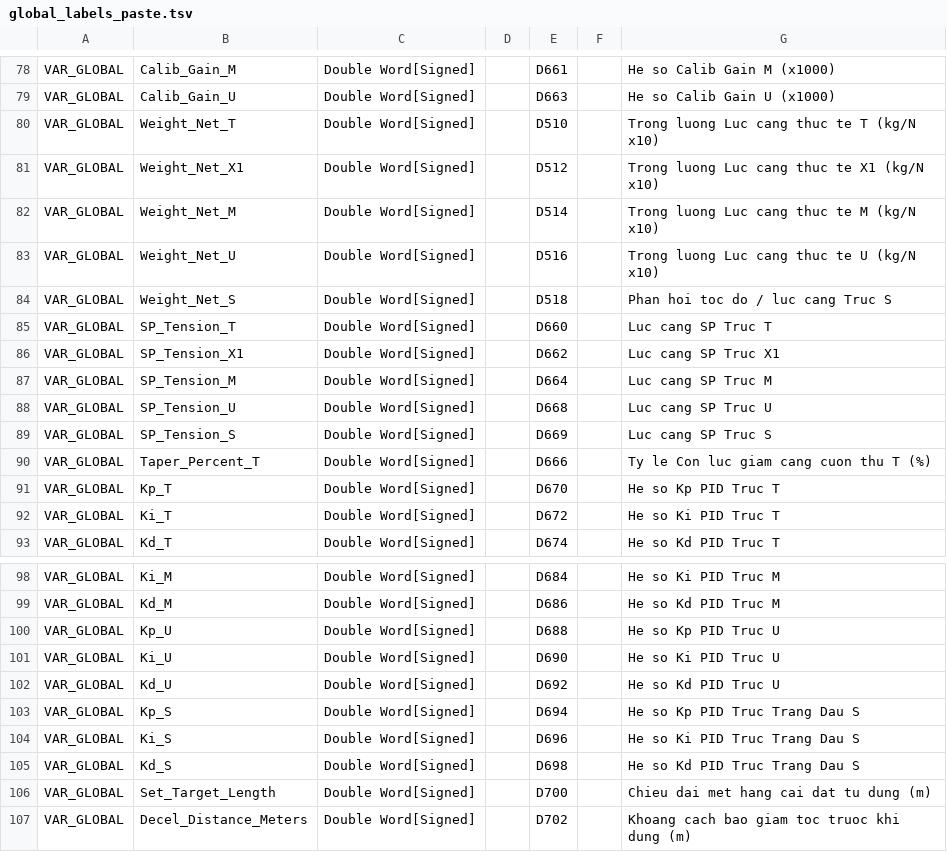
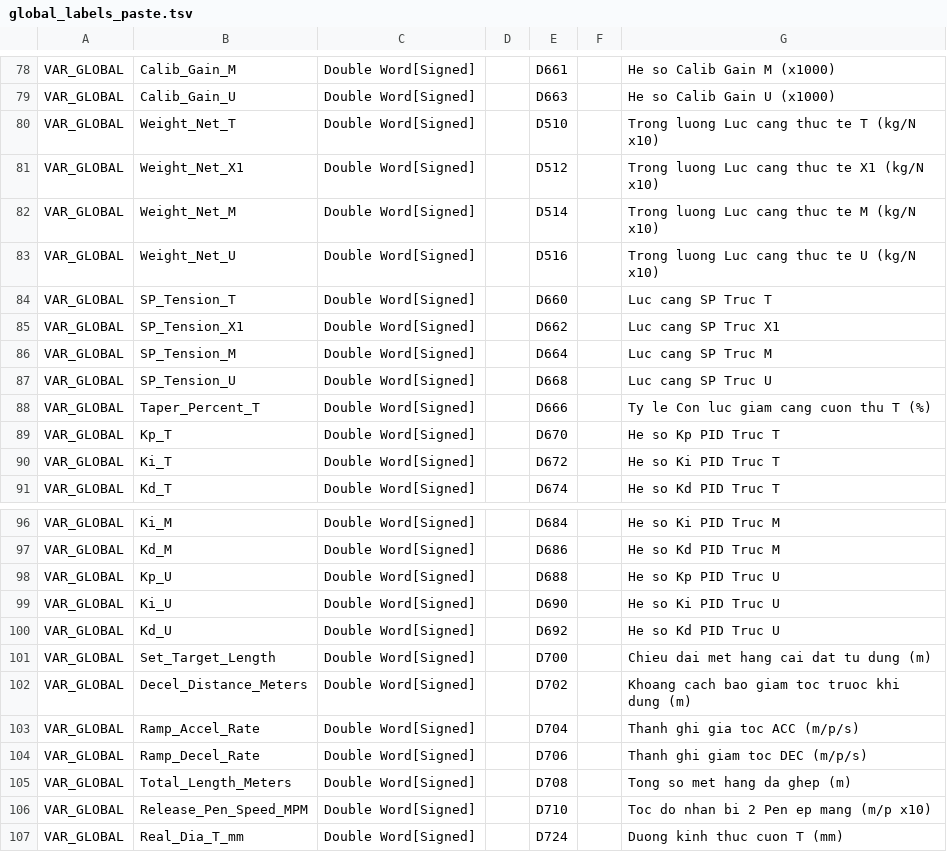
Before and after one commit to Khoavo261/GHEP-MITSU_BACKUP, a TSV file: global_labels_paste.tsv, drawn as a sheet; only a part is shown, gaps mark what is left out; the shorter side is filled out with more unchanged rows.

```diff
--- a/global_labels_paste.tsv
+++ b/global_labels_paste.tsv
@@ -83,3 +83,2 @@ VAR_GLOBAL	Weight_Net_M	Double Word[Signed]		D514		Trong luong Luc cang thuc te
 VAR_GLOBAL	Weight_Net_U	Double Word[Signed]		D516		Trong luong Luc cang thuc te U (kg/N x10)
-VAR_GLOBAL	Weight_Net_S	Double Word[Signed]		D518		Phan hoi toc do / luc cang Truc S
 VAR_GLOBAL	SP_Tension_T	Double Word[Signed]		D660		Luc cang SP Truc T
@@ -88,3 +87,2 @@ VAR_GLOBAL	SP_Tension_M	Double Word[Signed]		D664		Luc cang SP Truc M
 VAR_GLOBAL	SP_Tension_U	Double Word[Signed]		D668		Luc cang SP Truc U
-VAR_GLOBAL	SP_Tension_S	Double Word[Signed]		D669		Luc cang SP Truc S
 VAR_GLOBAL	Taper_Percent_T	Double Word[Signed]		D666		Ty le Con luc giam cang cuon thu T (%)
@@ -102,5 +100,2 @@ VAR_GLOBAL	Ki_U	Double Word[Signed]		D690		He so Ki PID Truc U
 VAR_GLOBAL	Kd_U	Double Word[Signed]		D692		He so Kd PID Truc U
-VAR_GLOBAL	Kp_S	Double Word[Signed]		D694		He so Kp PID Truc Trang Dau S
-VAR_GLOBAL	Ki_S	Double Word[Signed]		D696		He so Ki PID Truc Trang Dau S
-VAR_GLOBAL	Kd_S	Double Word[Signed]		D698		He so Kd PID Truc Trang Dau S
 VAR_GLOBAL	Set_Target_Length	Double Word[Signed]		D700		Chieu dai met hang cai dat tu dung (m)
```
Also changed, not shown: pou01_local_labels_paste.tsv, weintek_easybuilder_tags_import.csv, 3 other files.
